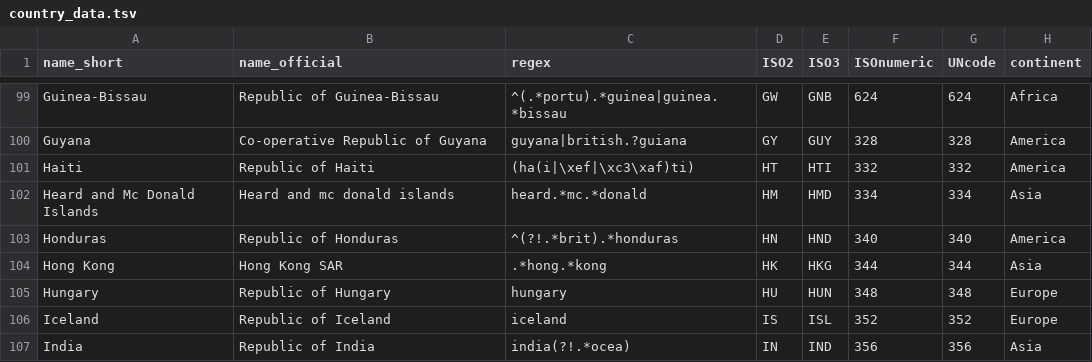
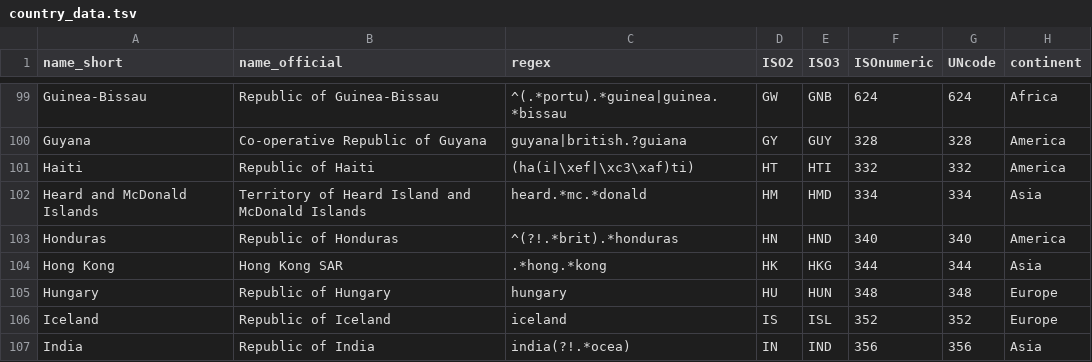
Before and after one commit to IndEcol/country_converter, a TSV file: country_converter/country_data.tsv, drawn as a sheet; only a part is shown, gaps mark what is left out; the diff names each change by its address in the sheet, - before the commit and + after, or states it on an @@ line.

Commit message:
changed Heard and Mc Donalds Islands to McDonalds, corrected official long name

```diff
--- a/country_converter/country_data.tsv
+++ b/country_converter/country_data.tsv
-A102 (name_short): Heard and Mc Donald Islands
+A102 (name_short): Heard and McDonald Islands
-B102 (name_official): Heard and mc donald islands
+B102 (name_official): Territory of Heard Island and McDonald Islands
```
Also changed, not shown: 1 other file.
